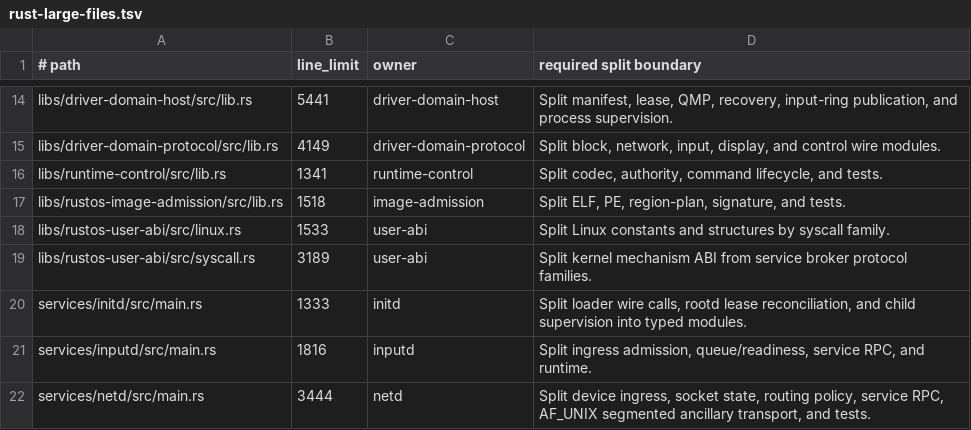
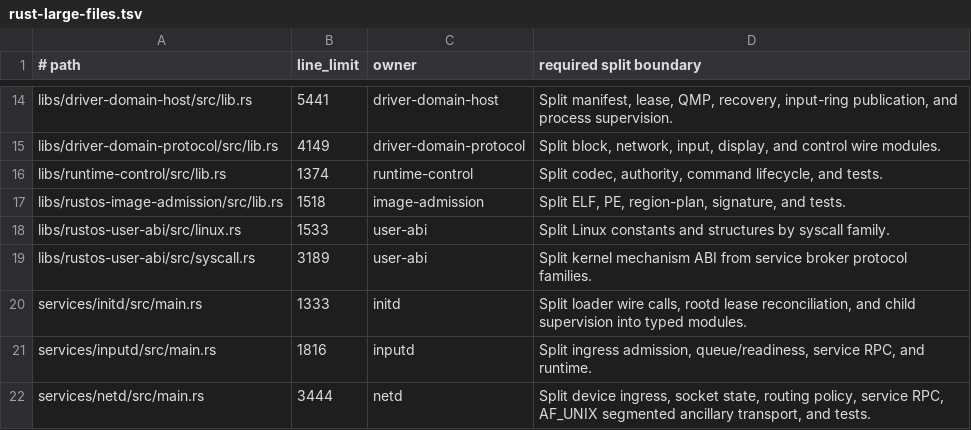
Before and after one commit to ierwarf/rustos, a TSV file: formal/rust-large-files.tsv, drawn as a sheet; only a part is shown, gaps mark what is left out.

```diff
--- a/formal/rust-large-files.tsv
+++ b/formal/rust-large-files.tsv
@@ -15,3 +15,3 @@ libs/driver-domain-host/src/lib.rs	5441	driver-domain-host	Split manifest, lease
 libs/driver-domain-protocol/src/lib.rs	4149	driver-domain-protocol	Split block, network, input, display, and control wire modules.
-libs/runtime-control/src/lib.rs	1341	runtime-control	Split codec, authority, command lifecycle, and tests.
+libs/runtime-control/src/lib.rs	1374	runtime-control	Split codec, authority, command lifecycle, and tests.
 libs/rustos-image-admission/src/lib.rs	1518	image-admission	Split ELF, PE, region-plan, signature, and tests.
```
Also changed, not shown: 2 other files.
